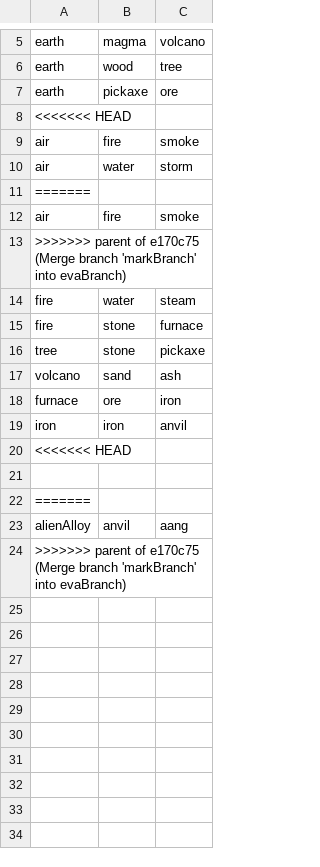
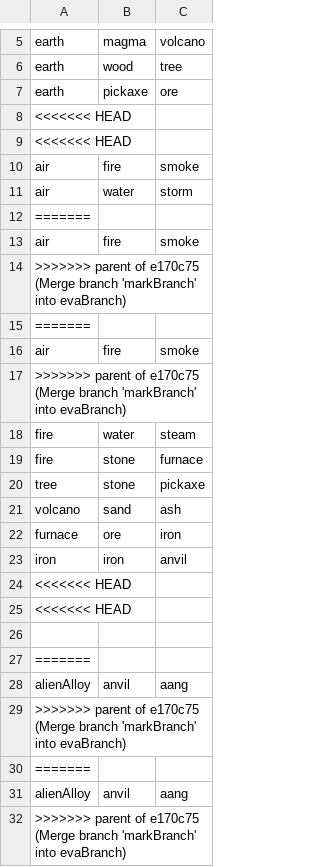
Before and after one commit to ecdeans/AlchemyGame, a CSV file: src/main/resources/ElementCombinations.csv, drawn as a sheet; only a part is shown, gaps mark what is left out.

```diff
--- a/src/main/resources/ElementCombinations.csv
+++ b/src/main/resources/ElementCombinations.csv
@@ -8,4 +8,8 @@ earth,pickaxe,ore
 <<<<<<< HEAD
+<<<<<<< HEAD
 air,fire,smoke
 air,water,storm
+=======
+air,fire, smoke
+>>>>>>> parent of e170c75 (Merge branch 'markBranch' into evaBranch)
 =======
@@ -20,3 +24,7 @@ iron,iron,anvil
 <<<<<<< HEAD
+<<<<<<< HEAD
 
+=======
+alienAlloy,anvil,aang
+>>>>>>> parent of e170c75 (Merge branch 'markBranch' into evaBranch)
 =======
```
Also changed, not shown: target/classes/ElementCombinations.csv.
